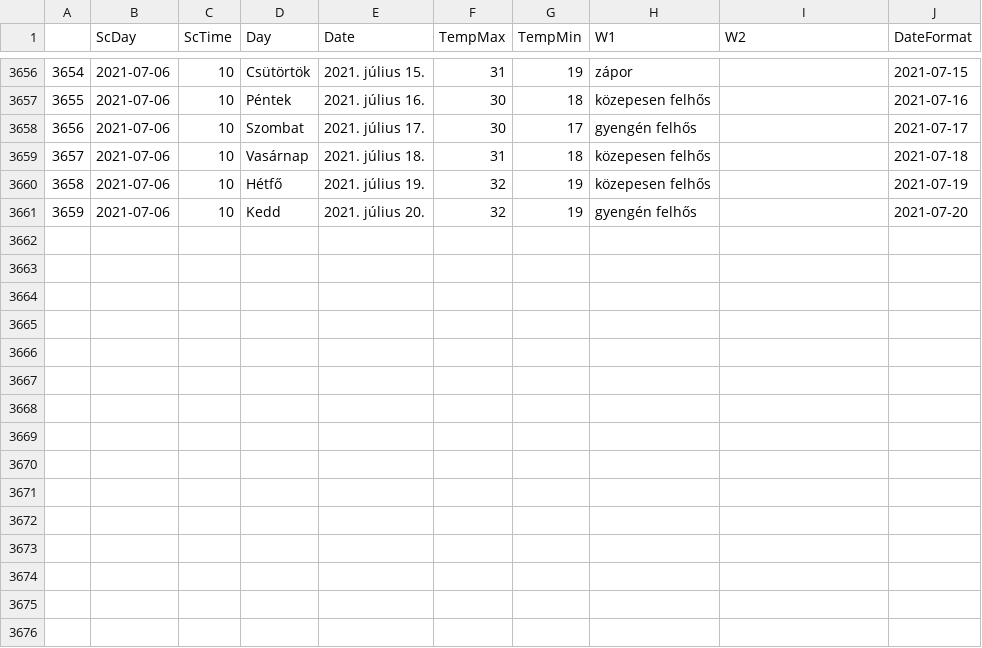
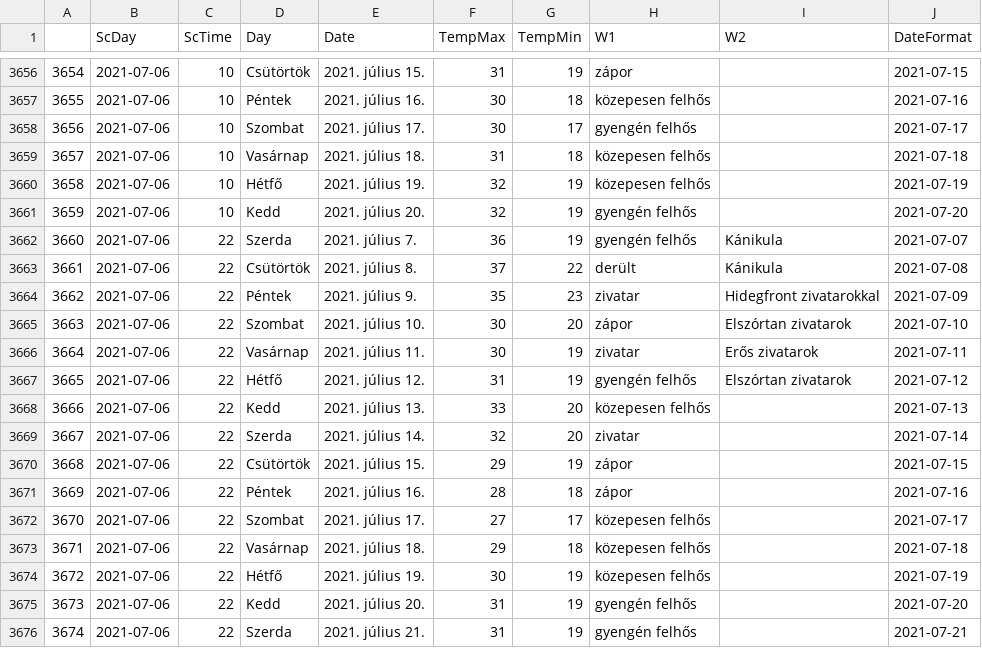
Before and after one commit to revpeter/ID_sc, a CSV file: akaka.csv, drawn as a sheet; only a part is shown, gaps mark what is left out.

```diff
--- a/akaka.csv
+++ b/akaka.csv
@@ -3661 +3661,16 @@
 3659,2021-07-06,10,Kedd,2021. július 20.,32,19,gyengén felhős,,2021-07-20
+3660,2021-07-06,22,Szerda,2021. július 7.,36,19,gyengén felhős,Kánikula,2021-07-07
+3661,2021-07-06,22,Csütörtök,2021. július 8.,37,22,derült,Kánikula,2021-07-08
+3662,2021-07-06,22,Péntek,2021. július 9.,35,23,zivatar,Hidegfront zivatarokkal,2021-07-09
+3663,2021-07-06,22,Szombat,2021. július 10.,30,20,zápor,Elszórtan zivatarok,2021-07-10
+3664,2021-07-06,22,Vasárnap,2021. július 11.,30,19,zivatar,Erős zivatarok,2021-07-11
+3665,2021-07-06,22,Hétfő,2021. július 12.,31,19,gyengén felhős,Elszórtan zivatarok,2021-07-12
+3666,2021-07-06,22,Kedd,2021. július 13.,33,20,közepesen felhős,,2021-07-13
+3667,2021-07-06,22,Szerda,2021. július 14.,32,20,zivatar,,2021-07-14
+3668,2021-07-06,22,Csütörtök,2021. július 15.,29,19,zápor,,2021-07-15
+3669,2021-07-06,22,Péntek,2021. július 16.,28,18,zápor,,2021-07-16
+3670,2021-07-06,22,Szombat,2021. július 17.,27,17,közepesen felhős,,2021-07-17
+3671,2021-07-06,22,Vasárnap,2021. július 18.,29,18,közepesen felhős,,2021-07-18
+3672,2021-07-06,22,Hétfő,2021. július 19.,30,19,közepesen felhős,,2021-07-19
+3673,2021-07-06,22,Kedd,2021. július 20.,31,19,gyengén felhős,,2021-07-20
+3674,2021-07-06,22,Szerda,2021. július 21.,31,19,gyengén felhős,,2021-07-21
```
